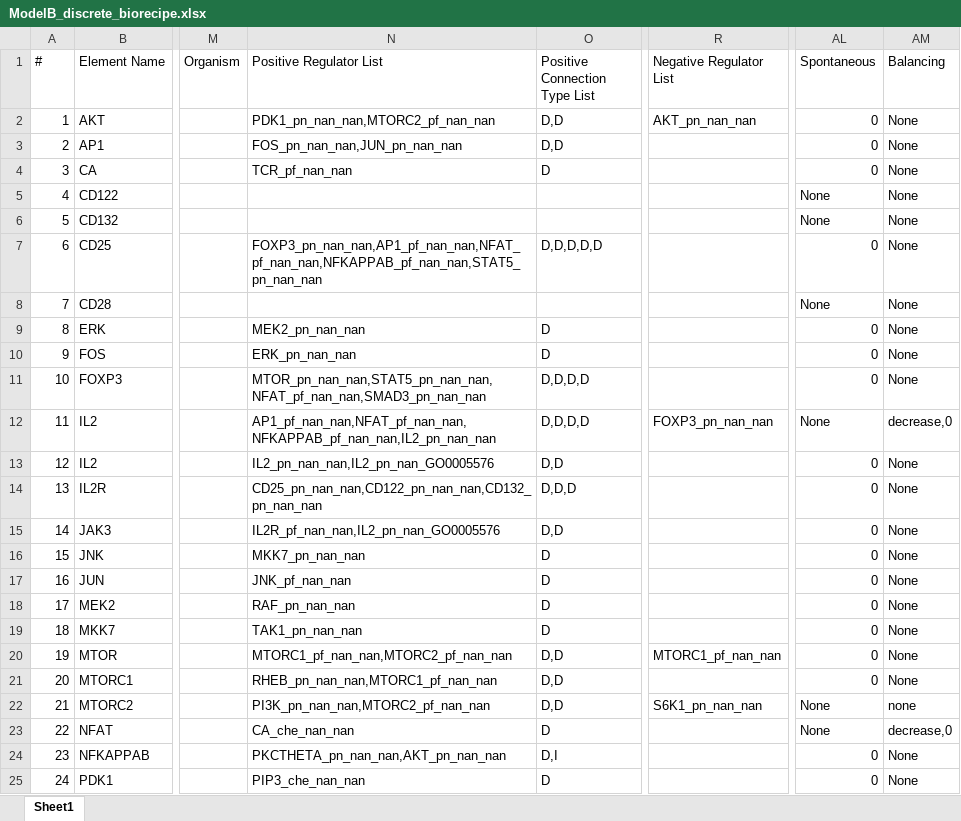
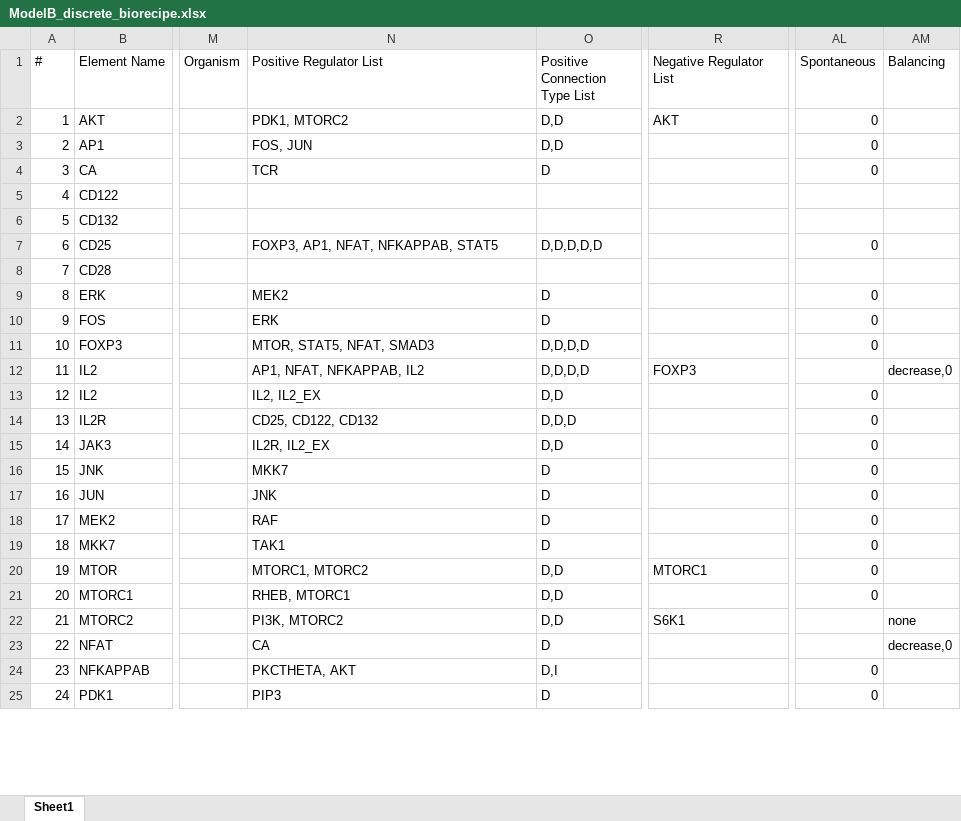
Before and after one commit to pitt-miskov-zivanov-lab/VIOLIN, an Excel workbook: examples/input/models/ModelB_discrete_biorecipe.xlsx, sheet Sheet1, drawn as a sheet; only a part is shown, gaps mark what is left out; values as stored, in another font and other column widths than the file's, no cell formats; the diff covers the shown part only; the diff names each change by its address in the sheet, - before the commit and + after, or states it on an @@ line.

Commit message:
resolve formatting issue; variable name as unique identifier.

```diff
--- a/examples/input/models/ModelB_discrete_biorecipe.xlsx (sheet Sheet1)
+++ b/examples/input/models/ModelB_discrete_biorecipe.xlsx (sheet Sheet1)
-N2 (Positive Regulator List): PDK1_pn_nan_nan,MTORC2_pf_nan_nan
+N2 (Positive Regulator List): PDK1, MTORC2
-R2 (Negative Regulator List): AKT_pn_nan_nan
+R2 (Negative Regulator List): AKT
-AM2:AM11 (Balancing): None
+AM2:AM11 (Balancing): (empty)
-N3 (Positive Regulator List): FOS_pn_nan_nan,JUN_pn_nan_nan
+N3 (Positive Regulator List): FOS, JUN
-N4 (Positive Regulator List): TCR_pf_nan_nan
+N4 (Positive Regulator List): TCR
-AL5:AL6 (Spontaneous): None
+AL5:AL6 (Spontaneous): (empty)
-N7 (Positive Regulator List): FOXP3_pn_nan_nan,AP1_pf_nan_nan,NFAT_pf_nan_nan,NFKAPPAB_pf_nan_nan,STAT5_pn_nan_nan
+N7 (Positive Regulator List): FOXP3, AP1, NFAT, NFKAPPAB, STAT5
-AL8 (Spontaneous): None
+AL8 (Spontaneous): (empty)
-N9 (Positive Regulator List): MEK2_pn_nan_nan
+N9 (Positive Regulator List): MEK2
-N10 (Positive Regulator List): ERK_pn_nan_nan
+N10 (Positive Regulator List): ERK
-N11 (Positive Regulator List): MTOR_pn_nan_nan,STAT5_pn_nan_nan,NFAT_pf_nan_nan,SMAD3_pn_nan_nan
+N11 (Positive Regulator List): MTOR, STAT5, NFAT, SMAD3
-N12 (Positive Regulator List): AP1_pf_nan_nan,NFAT_pf_nan_nan,NFKAPPAB_pf_nan_nan,IL2_pn_nan_nan
+N12 (Positive Regulator List): AP1, NFAT, NFKAPPAB, IL2
-R12 (Negative Regulator List): FOXP3_pn_nan_nan
+R12 (Negative Regulator List): FOXP3
-AL12 (Spontaneous): None
+AL12 (Spontaneous): (empty)
-N13 (Positive Regulator List): IL2_pn_nan_nan,IL2_pn_nan_GO0005576
+N13 (Positive Regulator List): IL2, IL2_EX
-AM13:AM21 (Balancing): None
+AM13:AM21 (Balancing): (empty)
-N14 (Positive Regulator List): CD25_pn_nan_nan,CD122_pn_nan_nan,CD132_pn_nan_nan
+N14 (Positive Regulator List): CD25, CD122, CD132
-N15 (Positive Regulator List): IL2R_pf_nan_nan,IL2_pn_nan_GO0005576
+N15 (Positive Regulator List): IL2R, IL2_EX
-N16 (Positive Regulator List): MKK7_pn_nan_nan
+N16 (Positive Regulator List): MKK7
-N17 (Positive Regulator List): JNK_pf_nan_nan
+N17 (Positive Regulator List): JNK
-N18 (Positive Regulator List): RAF_pn_nan_nan
+N18 (Positive Regulator List): RAF
-N19 (Positive Regulator List): TAK1_pn_nan_nan
+N19 (Positive Regulator List): TAK1
-N20 (Positive Regulator List): MTORC1_pf_nan_nan,MTORC2_pf_nan_nan
+N20 (Positive Regulator List): MTORC1, MTORC2
-R20 (Negative Regulator List): MTORC1_pf_nan_nan
+R20 (Negative Regulator List): MTORC1
-N21 (Positive Regulator List): RHEB_pn_nan_nan,MTORC1_pf_nan_nan
+N21 (Positive Regulator List): RHEB, MTORC1
-N22 (Positive Regulator List): PI3K_pn_nan_nan,MTORC2_pf_nan_nan
+N22 (Positive Regulator List): PI3K, MTORC2
-R22 (Negative Regulator List): S6K1_pn_nan_nan
+R22 (Negative Regulator List): S6K1
-AL22:AL23 (Spontaneous): None
+AL22:AL23 (Spontaneous): (empty)
-N23 (Positive Regulator List): CA_che_nan_nan
+N23 (Positive Regulator List): CA
-N24 (Positive Regulator List): PKCTHETA_pn_nan_nan,AKT_pn_nan_nan
+N24 (Positive Regulator List): PKCTHETA, AKT
-AM24:AM25 (Balancing): None
+AM24:AM25 (Balancing): (empty)
-N25 (Positive Regulator List): PIP3_che_nan_nan
+N25 (Positive Regulator List): PIP3
```
Also changed, not shown: 32 edited cells elsewhere in this sheet, cell formats, examples/input/models/SkMel133_biorecipe.xlsx, 8 other files.
